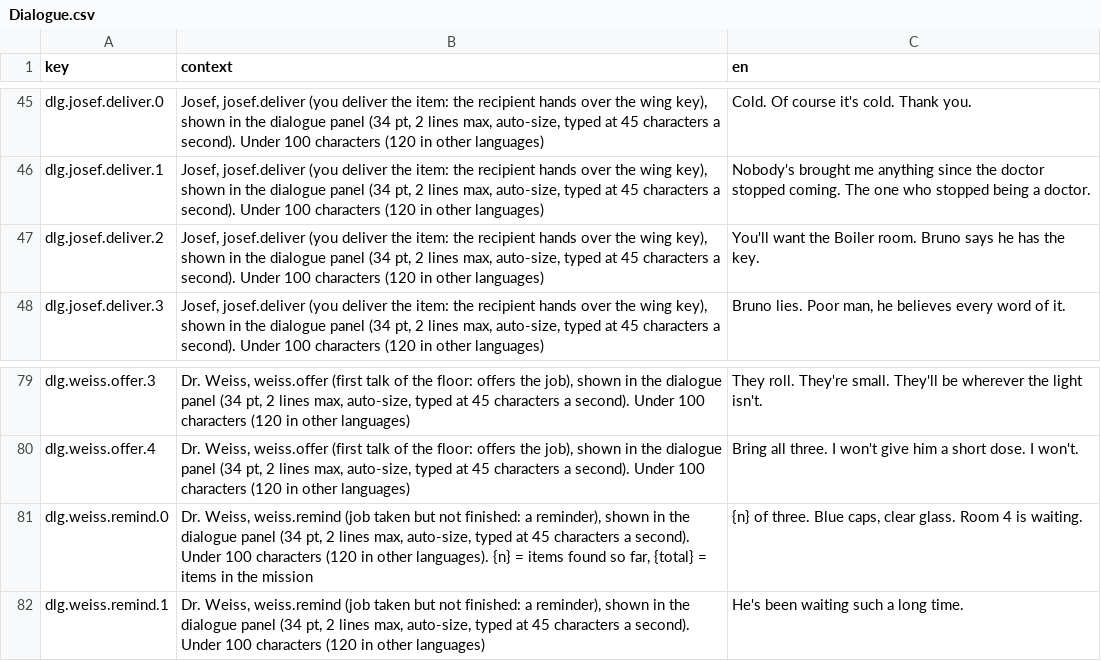
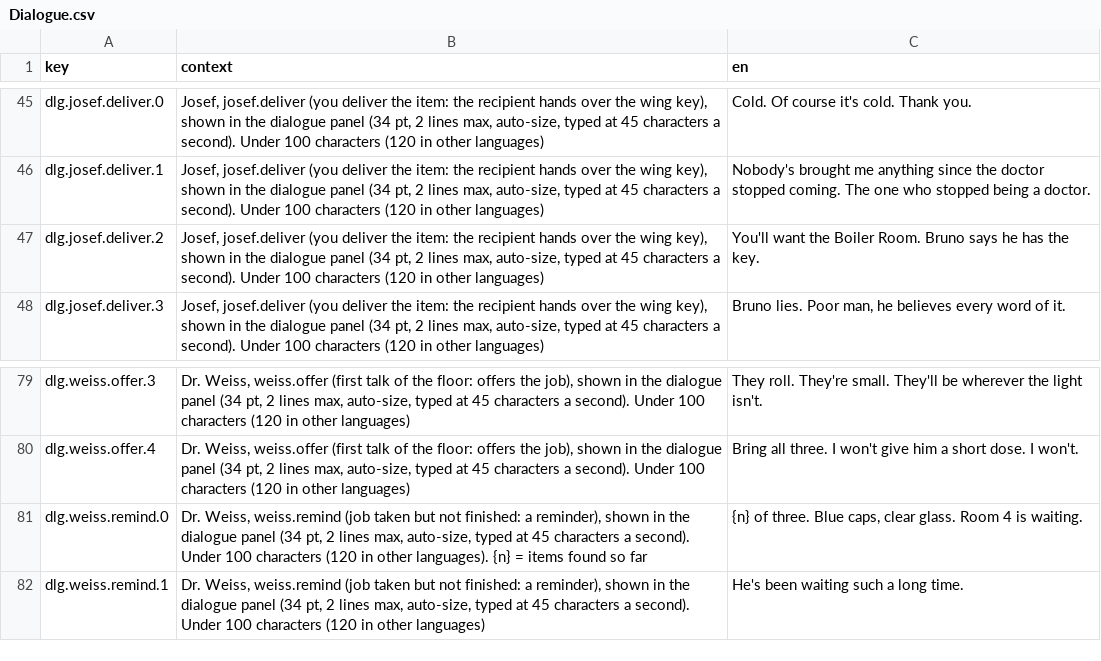
Before and after one commit to adrigfh1988/keep_it_lit, a CSV file: Assets/Localization/Source/Dialogue.csv, drawn as a sheet; only a part is shown, gaps mark what is left out.

```diff
--- a/Assets/Localization/Source/Dialogue.csv
+++ b/Assets/Localization/Source/Dialogue.csv
@@ -46,3 +46,3 @@ dlg.josef.deliver.0,"Josef, josef.deliver (you deliver the item: the recipient h
 dlg.josef.deliver.1,"Josef, josef.deliver (you deliver the item: the recipient hands over the wing key), shown in the dialogue panel (34 pt, 2 lines max, auto-size, typed at 45 characters a second). Under 100 characters (120 in other languages)",Nobody's brought me anything since the doctor stopped coming. The one who stopped being a doctor.
-dlg.josef.deliver.2,"Josef, josef.deliver (you deliver the item: the recipient hands over the wing key), shown in the dialogue panel (34 pt, 2 lines max, auto-size, typed at 45 characters a second). Under 100 characters (120 in other languages)",You'll want the Boiler room. Bruno says he has the key.
+dlg.josef.deliver.2,"Josef, josef.deliver (you deliver the item: the recipient hands over the wing key), shown in the dialogue panel (34 pt, 2 lines max, auto-size, typed at 45 characters a second). Under 100 characters (120 in other languages)",You'll want the Boiler Room. Bruno says he has the key.
 dlg.josef.deliver.3,"Josef, josef.deliver (you deliver the item: the recipient hands over the wing key), shown in the dialogue panel (34 pt, 2 lines max, auto-size, typed at 45 characters a second). Under 100 characters (120 in other languages)","Bruno lies. Poor man, he believes every word of it."
@@ -80,3 +80,3 @@ dlg.weiss.offer.3,"Dr. Weiss, weiss.offer (first talk of the floor: offers the j
 dlg.weiss.offer.4,"Dr. Weiss, weiss.offer (first talk of the floor: offers the job), shown in the dialogue panel (34 pt, 2 lines max, auto-size, typed at 45 characters a second). Under 100 characters (120 in other languages)",Bring all three. I won't give him a short dose. I won't.
-dlg.weiss.remind.0,"Dr. Weiss, weiss.remind (job taken but not finished: a reminder), shown in the dialogue panel (34 pt, 2 lines max, auto-size, typed at 45 characters a second). Under 100 characters (120 in other languages). {n} = items found so far, {total} = items in the mission","{n} of three. Blue caps, clear glass. Room 4 is waiting."
+dlg.weiss.remind.0,"Dr. Weiss, weiss.remind (job taken but not finished: a reminder), shown in the dialogue panel (34 pt, 2 lines max, auto-size, typed at 45 characters a second). Under 100 characters (120 in other languages). {n} = items found so far","{n} of three. Blue caps, clear glass. Room 4 is waiting."
 dlg.weiss.remind.1,"Dr. Weiss, weiss.remind (job taken but not finished: a reminder), shown in the dialogue panel (34 pt, 2 lines max, auto-size, typed at 45 characters a second). Under 100 characters (120 in other languages)",He's been waiting such a long time.
```
Also changed, not shown: Assets/Localization/Source/Shop.de.csv, Assets/Localization/Source/UI.de.csv, 19 other files.
